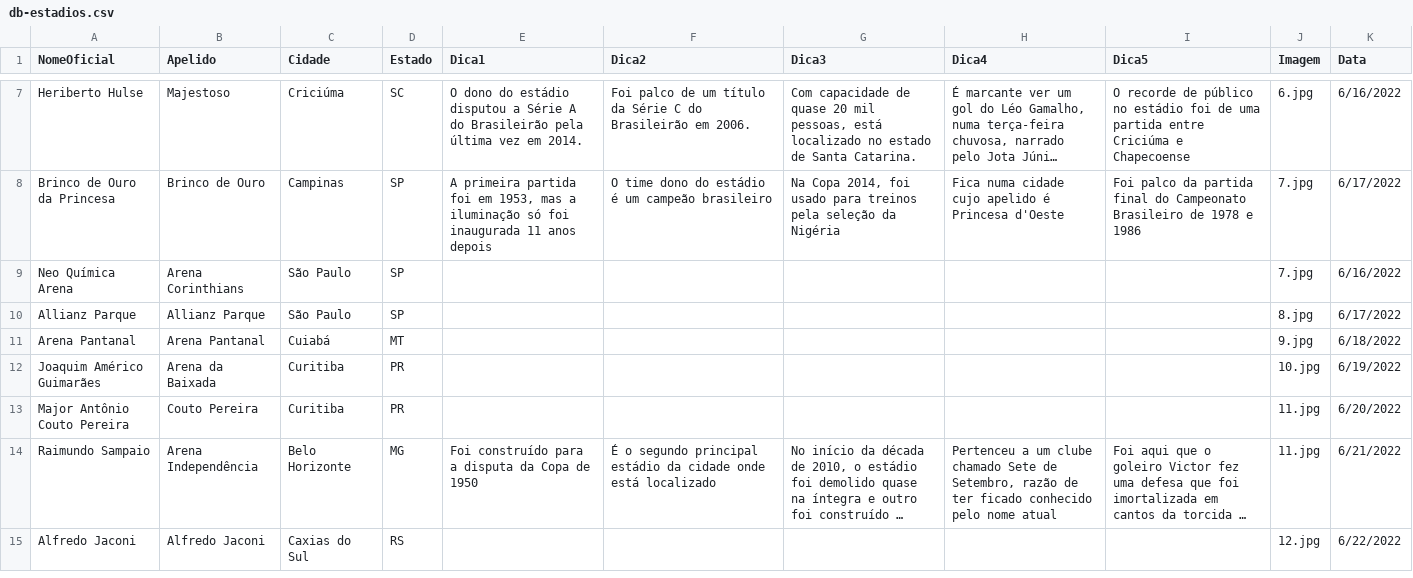
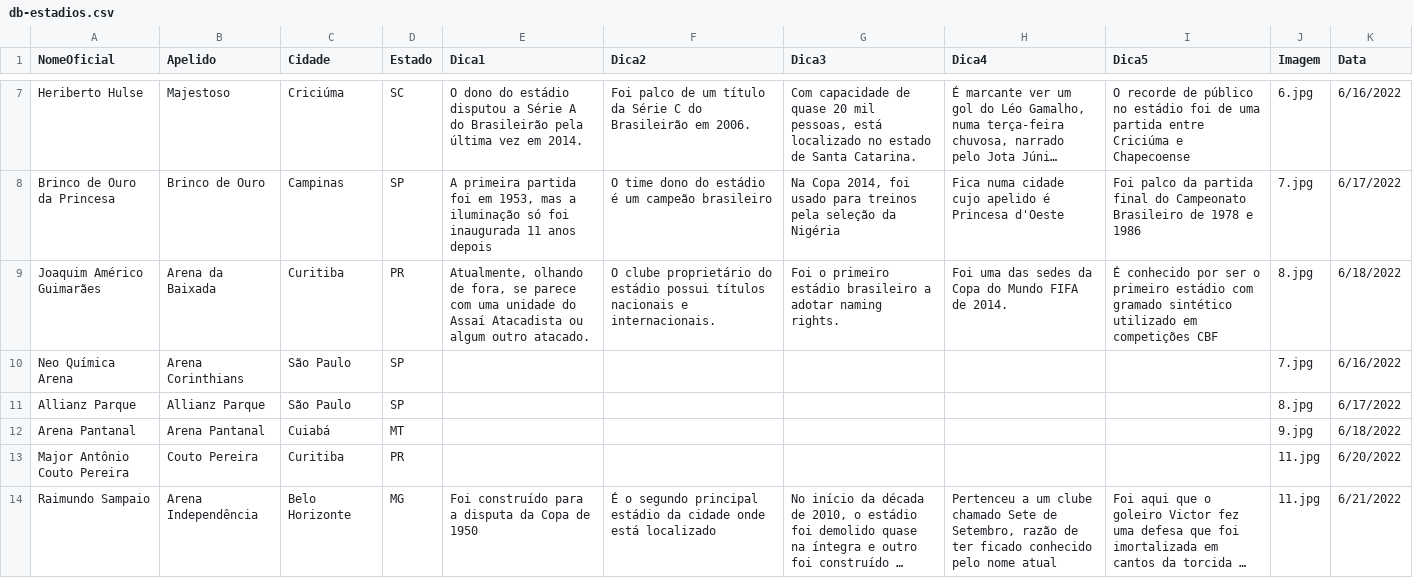
Before and after one commit to jordanferraz/que-estadio, a CSV file: db-estadios.csv, drawn as a sheet; only a part is shown, gaps mark what is left out; the shorter side is filled out with more unchanged rows; long unchanged cells end in ….

```diff
--- a/db-estadios.csv
+++ b/db-estadios.csv
@@ -8,2 +8,3 @@
 "Brinco de Ouro da Princesa","Brinco de Ouro","Campinas","SP","A primeira partida foi em 1953, mas a iluminação só foi inaugurada 11 anos depois","O time dono do estádio é um campeão brasileiro","Na Copa 2014, foi usado para treinos pela seleção da Nigéria","Fica numa cidade cujo apelido é Princesa d'Oeste","Foi palco da partida final do Campeonato Brasileiro de 1978 e 1986","7.jpg","6/17/2022"
+"Joaquim Américo Guimarães","Arena da Baixada","Curitiba","PR","Atualmente, olhando de fora, se parece com uma unidade do Assaí Atacadista ou algum outro atacado.","O clube proprietário do estádio possui títulos nacionais e internacionais.","Foi o primeiro estádio brasileiro a adotar naming rights.","Foi uma das sedes da Copa do Mundo FIFA de 2014.","É conhecido por ser o primeiro estádio com gramado sintético utilizado em competições CBF","8.jpg","6/18/2022"
 "Neo Química Arena","Arena Corinthians","São Paulo","SP","","","","","","7.jpg","6/16/2022"
@@ -11,3 +12,2 @@
 "Arena Pantanal","Arena Pantanal","Cuiabá","MT","","","","","","9.jpg","6/18/2022"
-"Joaquim Américo Guimarães","Arena da Baixada","Curitiba","PR","","","","","","10.jpg","6/19/2022"
 "Major Antônio Couto Pereira","Couto Pereira","Curitiba","PR","","","","","","11.jpg","6/20/2022"
```
Also changed, not shown: 2 other files.
